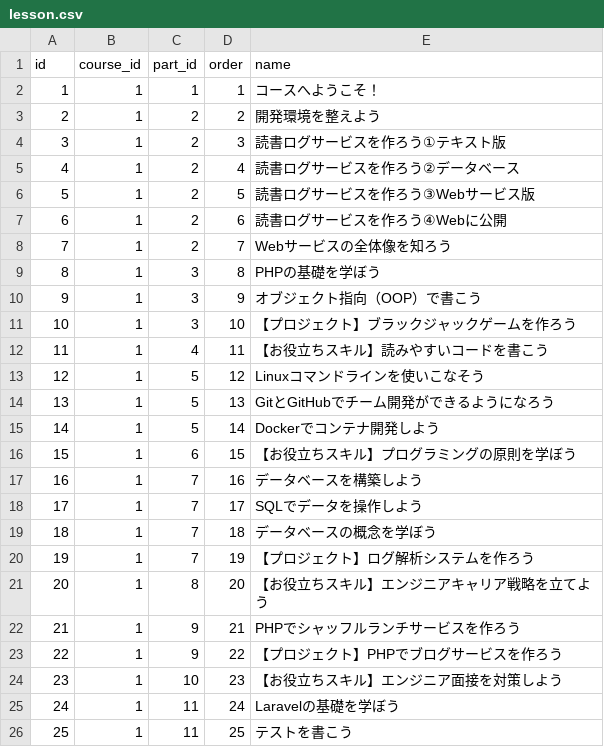
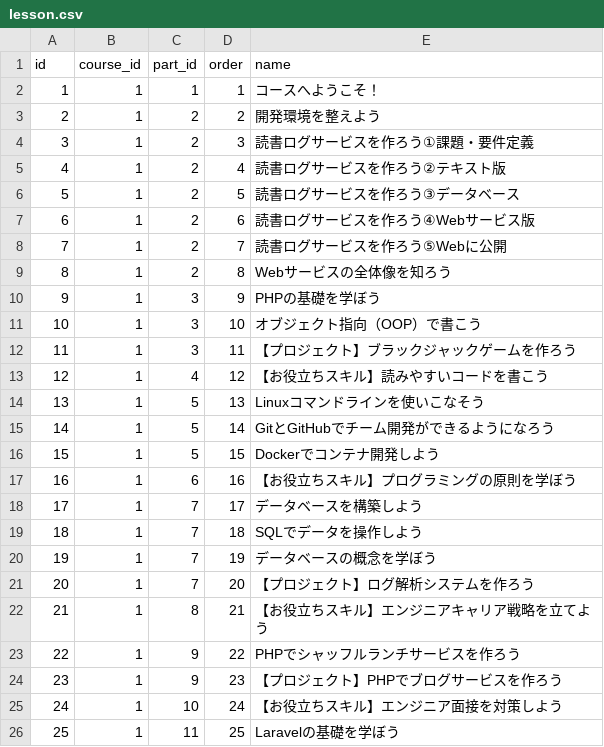
Before and after one commit to dokugaku-engineer/dokugaku-engineer, a CSV file: api/storage/app/public/lecture/lesson.csv, drawn as a sheet; only a part is shown; the diff covers the shown part only.

```diff
--- a/api/storage/app/public/lecture/lesson.csv
+++ b/api/storage/app/public/lecture/lesson.csv
@@ -3,24 +3,24 @@ id,course_id,part_id,order,name
 2,1,2,2,開発環境を整えよう
-3,1,2,3,読書ログサービスを作ろう①テキスト版
-4,1,2,4,読書ログサービスを作ろう②データベース
-5,1,2,5,読書ログサービスを作ろう③Webサービス版
-6,1,2,6,読書ログサービスを作ろう④Webに公開
-7,1,2,7,Webサービスの全体像を知ろう
-8,1,3,8,PHPの基礎を学ぼう
-9,1,3,9,オブジェクト指向（OOP）で書こう
-10,1,3,10,【プロジェクト】ブラックジャックゲームを作ろう
-11,1,4,11,【お役立ちスキル】読みやすいコードを書こう
-12,1,5,12,Linuxコマンドラインを使いこなそう
-13,1,5,13,GitとGitHubでチーム開発ができるようになろう
-14,1,5,14,Dockerでコンテナ開発しよう
-15,1,6,15,【お役立ちスキル】プログラミングの原則を学ぼう
-16,1,7,16,データベースを構築しよう
-17,1,7,17,SQLでデータを操作しよう
-18,1,7,18,データベースの概念を学ぼう
-19,1,7,19,【プロジェクト】ログ解析システムを作ろう
-20,1,8,20,【お役立ちスキル】エンジニアキャリア戦略を立てよう
-21,1,9,21,PHPでシャッフルランチサービスを作ろう
-22,1,9,22,【プロジェクト】PHPでブログサービスを作ろう
-23,1,10,23,【お役立ちスキル】エンジニア面接を対策しよう
-24,1,11,24,Laravelの基礎を学ぼう
-25,1,11,25,テストを書こう
+3,1,2,3,読書ログサービスを作ろう①課題・要件定義
+4,1,2,4,読書ログサービスを作ろう②テキスト版
+5,1,2,5,読書ログサービスを作ろう③データベース
+6,1,2,6,読書ログサービスを作ろう④Webサービス版
+7,1,2,7,読書ログサービスを作ろう⑤Webに公開
+8,1,2,8,Webサービスの全体像を知ろう
+9,1,3,9,PHPの基礎を学ぼう
+10,1,3,10,オブジェクト指向（OOP）で書こう
+11,1,3,11,【プロジェクト】ブラックジャックゲームを作ろう
+12,1,4,12,【お役立ちスキル】読みやすいコードを書こう
+13,1,5,13,Linuxコマンドラインを使いこなそう
+14,1,5,14,GitとGitHubでチーム開発ができるようになろう
+15,1,5,15,Dockerでコンテナ開発しよう
+16,1,6,16,【お役立ちスキル】プログラミングの原則を学ぼう
+17,1,7,17,データベースを構築しよう
+18,1,7,18,SQLでデータを操作しよう
+19,1,7,19,データベースの概念を学ぼう
+20,1,7,20,【プロジェクト】ログ解析システムを作ろう
+21,1,8,21,【お役立ちスキル】エンジニアキャリア戦略を立てよう
+22,1,9,22,PHPでシャッフルランチサービスを作ろう
+23,1,9,23,【プロジェクト】PHPでブログサービスを作ろう
+24,1,10,24,【お役立ちスキル】エンジニア面接を対策しよう
+25,1,11,25,Laravelの基礎を学ぼう
```
Also changed, not shown: 1 added row and 13 edited cells elsewhere in this file, api/storage/app/public/lecture/lecture.csv.
